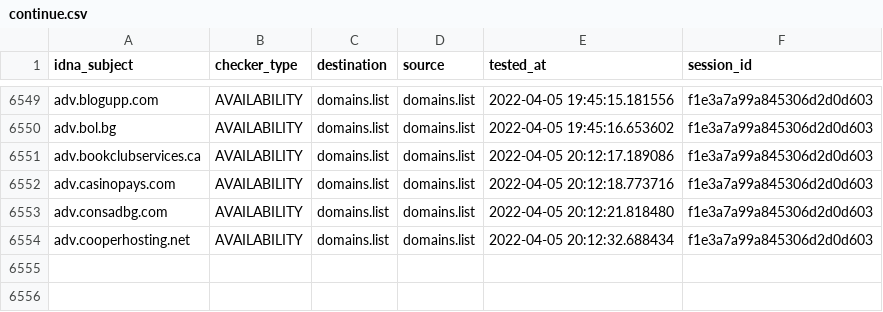
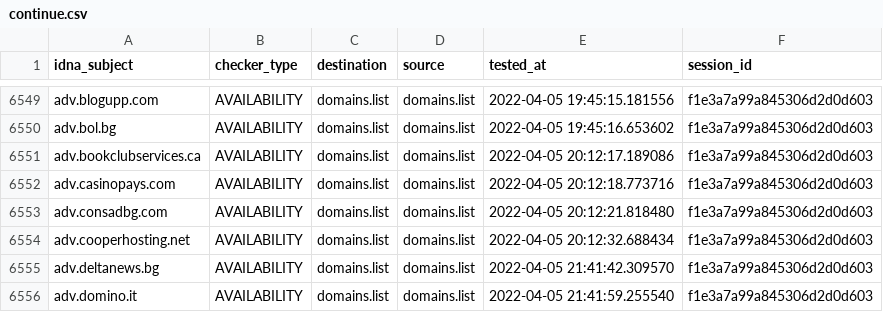
Before and after one commit to Ultimate-Hosts-Blacklist/Wiggum27_Blockers, a CSV file: output/domains.list/continue.csv, drawn as a sheet; only a part is shown, gaps mark what is left out.

```diff
--- a/output/domains.list/continue.csv
+++ b/output/domains.list/continue.csv
@@ -6554 +6554,3 @@ adv.consadbg.com,AVAILABILITY,domains.list,domains.list,2022-04-05 20:12:21.8184
 adv.cooperhosting.net,AVAILABILITY,domains.list,domains.list,2022-04-05 20:12:32.688434,f1e3a7a99a845306d2d0d603
+adv.deltanews.bg,AVAILABILITY,domains.list,domains.list,2022-04-05 21:41:42.309570,f1e3a7a99a845306d2d0d603
+adv.domino.it,AVAILABILITY,domains.list,domains.list,2022-04-05 21:41:59.255540,f1e3a7a99a845306d2d0d603
```
Also changed, not shown: .pyfunceble/inactive.csv, 8 other files.
